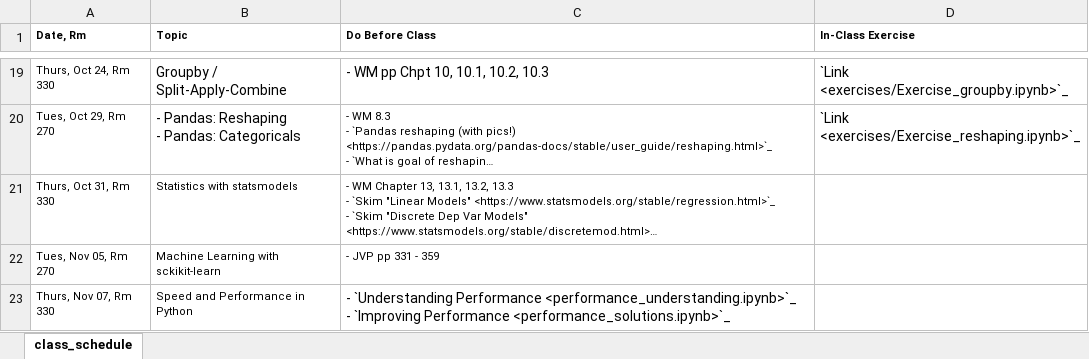
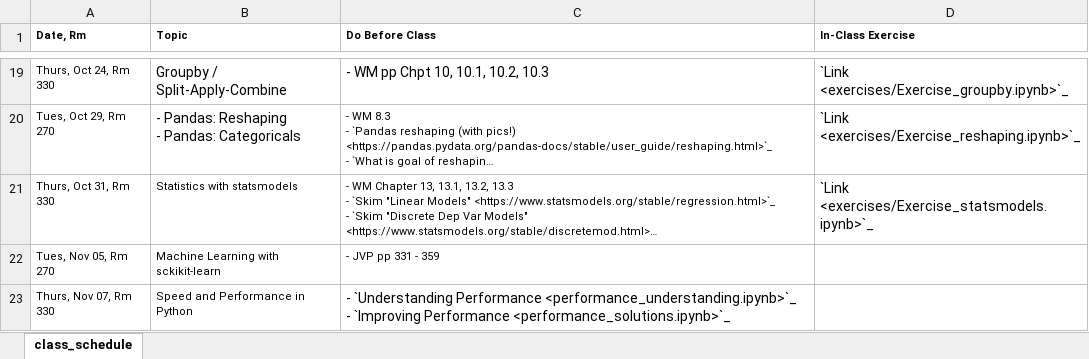
Before and after one commit to nickeubank/data-science-in-julia, an Excel workbook: source/class_schedule_xlsx.xlsx, sheet class_schedule, drawn as a sheet; only a part is shown, gaps mark what is left out; long unchanged cells end in …; values as stored, in another font and other column widths than the file's, no borders; the diff names each change by its address in the sheet, - before the commit and + after, or states it on an @@ line.

Commit message:
add statsmodels exercises

```diff
--- a/source/class_schedule_xlsx.xlsx (sheet class_schedule)
+++ b/source/class_schedule_xlsx.xlsx (sheet class_schedule)
-D21 (In-Class Exercise): (empty)
+D21 (In-Class Exercise): `Link <exercises/Exercise_statsmodels.ipynb>`_
```
Also changed, not shown: 21 other files.
